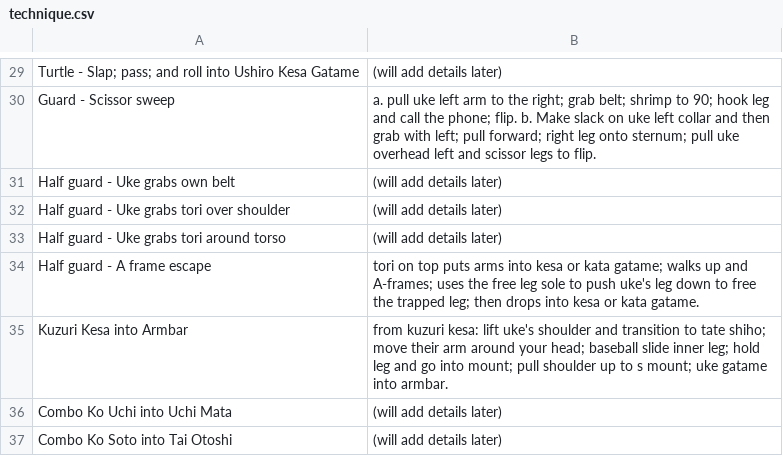
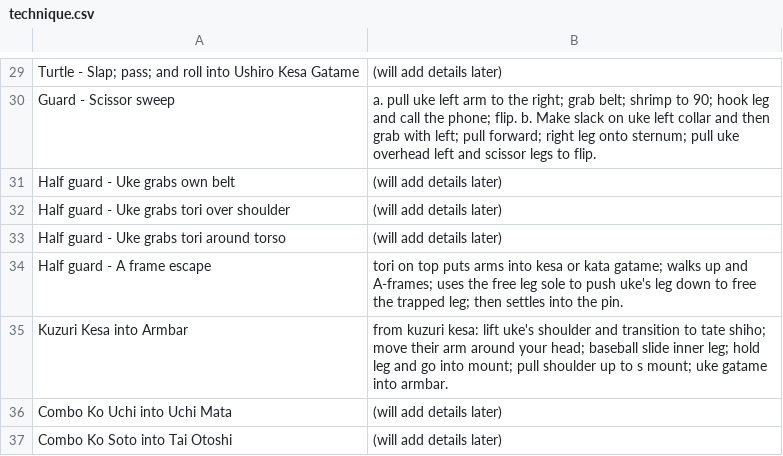
Before and after one commit to grayboywilliams/judo-flashcards, a CSV file: study/yonkyu/technique.csv, drawn as a sheet; only a part is shown, gaps mark what is left out.

```diff
--- a/study/yonkyu/technique.csv
+++ b/study/yonkyu/technique.csv
@@ -33,3 +33,3 @@ Half guard - Uke grabs tori over shoulder,(will add details later)
 Half guard - Uke grabs tori around torso,(will add details later)
-Half guard - A frame escape,tori on top puts arms into kesa or kata gatame; walks up and A-frames; uses the free leg sole to push uke's leg down to free the trapped leg; then drops into kesa or kata gatame.
+Half guard - A frame escape,tori on top puts arms into kesa or kata gatame; walks up and A-frames; uses the free leg sole to push uke's leg down to free the trapped leg; then settles into the pin.
 Kuzuri Kesa into Armbar,from kuzuri kesa: lift uke's shoulder and transition to tate shiho; move their arm around your head; baseball slide inner leg; hold leg and go into mount; pull shoulder up to s mount; uke gatame into armbar.
```
